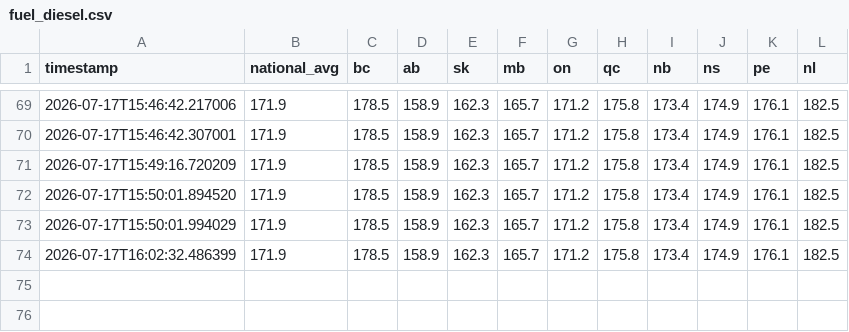
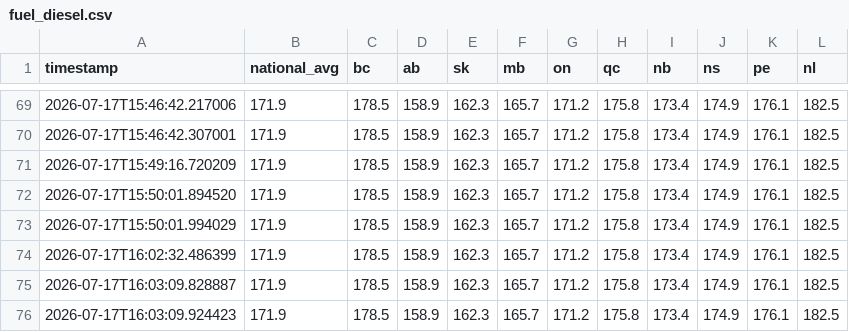
Before and after one commit to akheemjd/NMM_Dashboard, a CSV file: data/history/fuel_diesel.csv, drawn as a sheet; only a part is shown, gaps mark what is left out; the diff names each change by its address in the sheet, - before the commit and + after, or states it on an @@ line.

```diff
--- a/data/history/fuel_diesel.csv
+++ b/data/history/fuel_diesel.csv
+row 75: 2026-07-17T16:03:09.828887 | 171.9 | 178.5 | 158.9 | 162.3 | 165.7 | 171.2 | 175.8 | 173.4 | 174.9 | 176.1 | 182.5
+row 76: 2026-07-17T16:03:09.924423 | 171.9 | 178.5 | 158.9 | 162.3 | 165.7 | 171.2 | 175.8 | 173.4 | 174.9 | 176.1 | 182.5
```
Also changed, not shown: data/history/fuel_gas.csv, data/history/market_pulse.csv, 8 other files.
